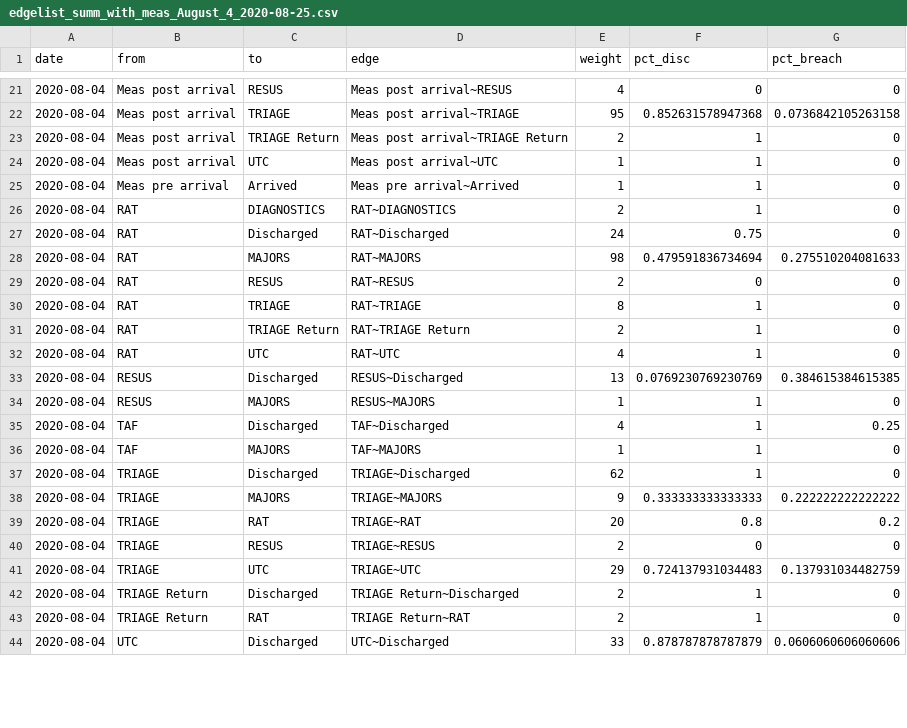
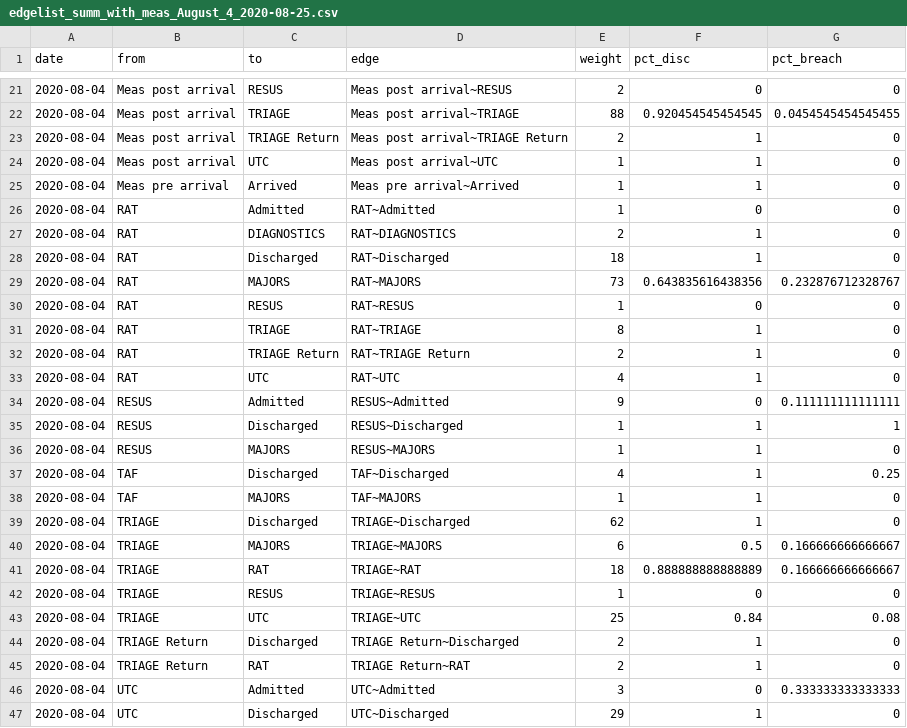
Before and after one commit to joefarrington/EDcrowding, a CSV file: flow-mapping/data-output/edgelist_summ_with_meas_August_4_2020-08-25.csv, drawn as a sheet; only a part is shown, gaps mark what is left out; the diff covers the shown part only.

```diff
--- a/flow-mapping/data-output/edgelist_summ_with_meas_August_4_2020-08-25.csv
+++ b/flow-mapping/data-output/edgelist_summ_with_meas_August_4_2020-08-25.csv
@@ -21,3 +21,3 @@
-2020-08-04,"Meas post arrival","RESUS","Meas post arrival~RESUS",4,0,0
-2020-08-04,"Meas post arrival","TRIAGE","Meas post arrival~TRIAGE",95,0.852631578947368,0.0736842105263158
+2020-08-04,"Meas post arrival","RESUS","Meas post arrival~RESUS",2,0,0
+2020-08-04,"Meas post arrival","TRIAGE","Meas post arrival~TRIAGE",88,0.920454545454545,0.0454545454545455
 2020-08-04,"Meas post arrival","TRIAGE Return","Meas post arrival~TRIAGE Return",2,1,0
@@ -25,6 +25,7 @@
 2020-08-04,"Meas pre arrival","Arrived","Meas pre arrival~Arrived",1,1,0
+2020-08-04,"RAT","Admitted","RAT~Admitted",1,0,0
 2020-08-04,"RAT","DIAGNOSTICS","RAT~DIAGNOSTICS",2,1,0
-2020-08-04,"RAT","Discharged","RAT~Discharged",24,0.75,0
-2020-08-04,"RAT","MAJORS","RAT~MAJORS",98,0.479591836734694,0.275510204081633
-2020-08-04,"RAT","RESUS","RAT~RESUS",2,0,0
+2020-08-04,"RAT","Discharged","RAT~Discharged",18,1,0
+2020-08-04,"RAT","MAJORS","RAT~MAJORS",73,0.643835616438356,0.232876712328767
+2020-08-04,"RAT","RESUS","RAT~RESUS",1,0,0
 2020-08-04,"RAT","TRIAGE","RAT~TRIAGE",8,1,0
@@ -32,3 +33,4 @@
 2020-08-04,"RAT","UTC","RAT~UTC",4,1,0
-2020-08-04,"RESUS","Discharged","RESUS~Discharged",13,0.0769230769230769,0.384615384615385
+2020-08-04,"RESUS","Admitted","RESUS~Admitted",9,0,0.111111111111111
+2020-08-04,"RESUS","Discharged","RESUS~Discharged",1,1,1
 2020-08-04,"RESUS","MAJORS","RESUS~MAJORS",1,1,0
@@ -37,8 +39,9 @@
 2020-08-04,"TRIAGE","Discharged","TRIAGE~Discharged",62,1,0
-2020-08-04,"TRIAGE","MAJORS","TRIAGE~MAJORS",9,0.333333333333333,0.222222222222222
-2020-08-04,"TRIAGE","RAT","TRIAGE~RAT",20,0.8,0.2
-2020-08-04,"TRIAGE","RESUS","TRIAGE~RESUS",2,0,0
-2020-08-04,"TRIAGE","UTC","TRIAGE~UTC",29,0.724137931034483,0.137931034482759
+2020-08-04,"TRIAGE","MAJORS","TRIAGE~MAJORS",6,0.5,0.166666666666667
+2020-08-04,"TRIAGE","RAT","TRIAGE~RAT",18,0.888888888888889,0.166666666666667
+2020-08-04,"TRIAGE","RESUS","TRIAGE~RESUS",1,0,0
+2020-08-04,"TRIAGE","UTC","TRIAGE~UTC",25,0.84,0.08
 2020-08-04,"TRIAGE Return","Discharged","TRIAGE Return~Discharged",2,1,0
 2020-08-04,"TRIAGE Return","RAT","TRIAGE Return~RAT",2,1,0
-2020-08-04,"UTC","Discharged","UTC~Discharged",33,0.878787878787879,0.0606060606060606
+2020-08-04,"UTC","Admitted","UTC~Admitted",3,0,0.333333333333333
+2020-08-04,"UTC","Discharged","UTC~Discharged",29,1,0
```
Also changed, not shown: 33 edited cells elsewhere in this file, flow-mapping/data-output/edgelist_stats_with_meas_August_2020-08-25.csv, flow-mapping/data-output/edgelist_stats_with_meas_August_breach_2020-08-25.csv, 9 other files.
